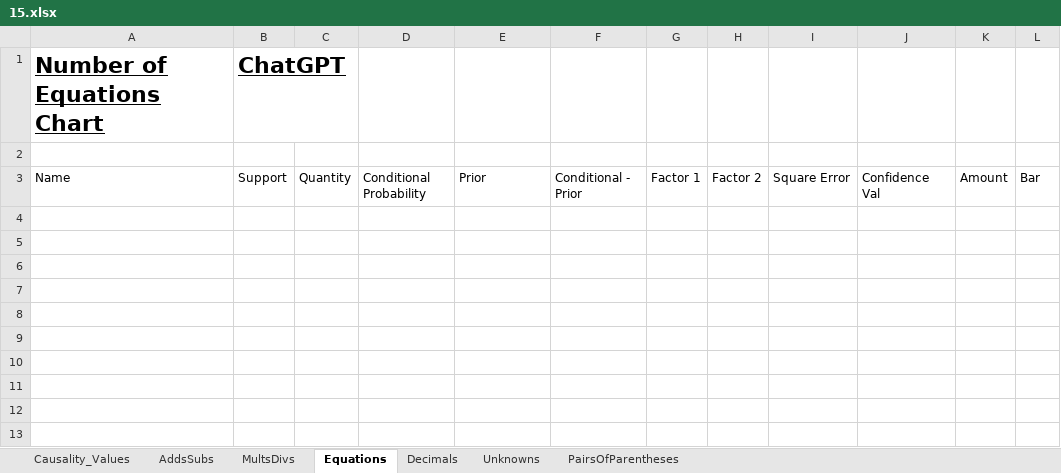
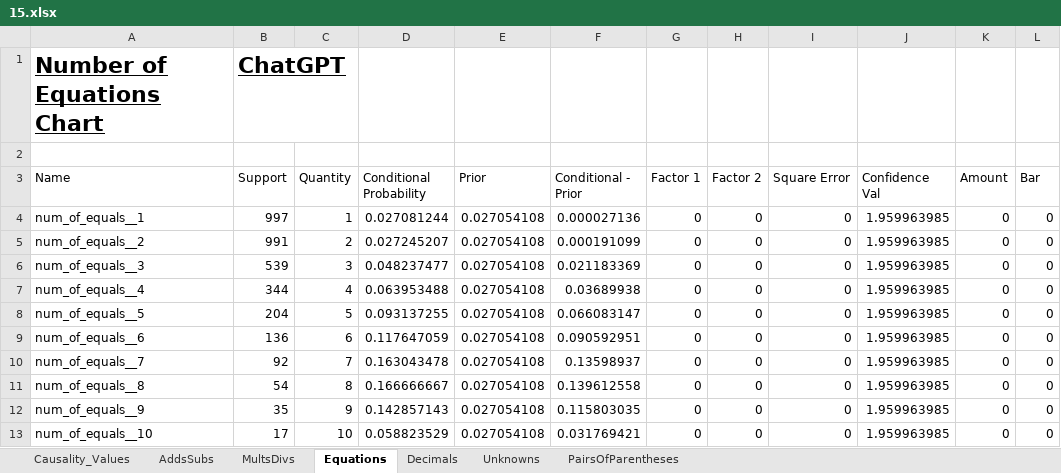
Before and after one commit to hwelsters/internal-consistency, an Excel workbook: 06-03-2023/data/output/xlsx/Causality for Category/15.xlsx, sheet Equations, drawn as a sheet; values as stored, in another font and other column widths than the file's, no borders; charts and pictures not drawn; the diff names each change by its address in the sheet, - before the commit and + after, or states it on an @@ line.

```diff
--- a/06-03-2023/data/output/xlsx/Causality for Category/15.xlsx (sheet Equations)
+++ b/06-03-2023/data/output/xlsx/Causality for Category/15.xlsx (sheet Equations)
+row 4: num_of_equals__1 | 997 | 1 | 0.027081244 | 0.027054108 | 0.000027136 | 0 | 0 | 0 | 1.959963985 | 0 | 0
+row 5: num_of_equals__2 | 991 | 2 | 0.027245207 | 0.027054108 | 0.000191099 | 0 | 0 | 0 | 1.959963985 | 0 | 0
+row 6: num_of_equals__3 | 539 | 3 | 0.048237477 | 0.027054108 | 0.021183369 | 0 | 0 | 0 | 1.959963985 | 0 | 0
+row 7: num_of_equals__4 | 344 | 4 | 0.063953488 | 0.027054108 | 0.03689938 | 0 | 0 | 0 | 1.959963985 | 0 | 0
+row 8: num_of_equals__5 | 204 | 5 | 0.093137255 | 0.027054108 | 0.066083147 | 0 | 0 | 0 | 1.959963985 | 0 | 0
+row 9: num_of_equals__6 | 136 | 6 | 0.117647059 | 0.027054108 | 0.090592951 | 0 | 0 | 0 | 1.959963985 | 0 | 0
+row 10: num_of_equals__7 | 92 | 7 | 0.163043478 | 0.027054108 | 0.13598937 | 0 | 0 | 0 | 1.959963985 | 0 | 0
+row 11: num_of_equals__8 | 54 | 8 | 0.166666667 | 0.027054108 | 0.139612558 | 0 | 0 | 0 | 1.959963985 | 0 | 0
+row 12: num_of_equals__9 | 35 | 9 | 0.142857143 | 0.027054108 | 0.115803035 | 0 | 0 | 0 | 1.959963985 | 0 | 0
+row 13: num_of_equals__10 | 17 | 10 | 0.058823529 | 0.027054108 | 0.031769421 | 0 | 0 | 0 | 1.959963985 | 0 | 0
```
Also changed, not shown: sheet Causality_Values, sheet MultsDivs, sheet Decimals, sheet Unknowns, sheet AddsSubs, sheet PairsOfParentheses, charts or pictures, 06-03-2023/data/output/xlsx/Causality for Category/12.xlsx, 06-03-2023/data/output/xlsx/Causality for Category/13.xlsx, 40 other files.
